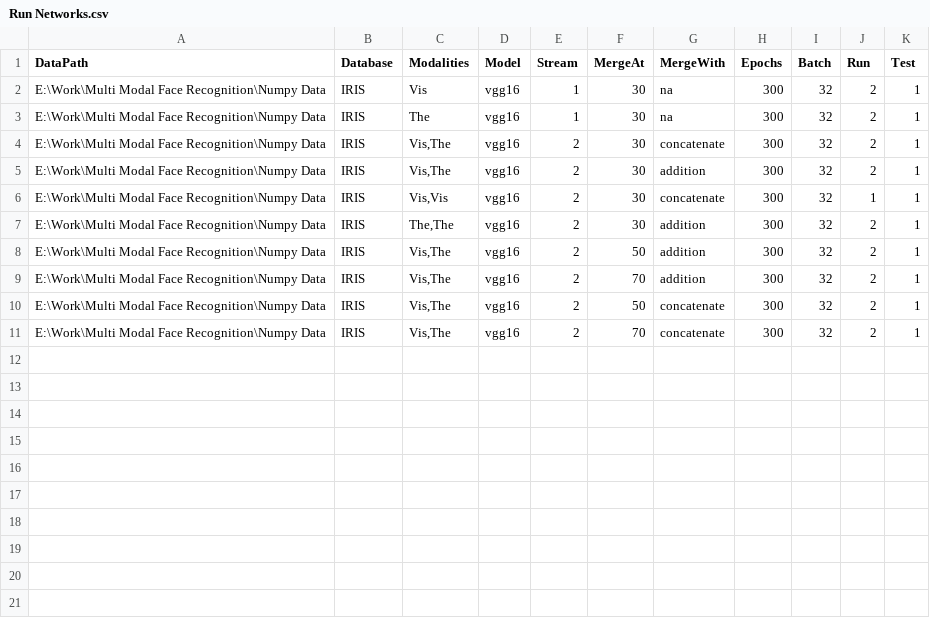
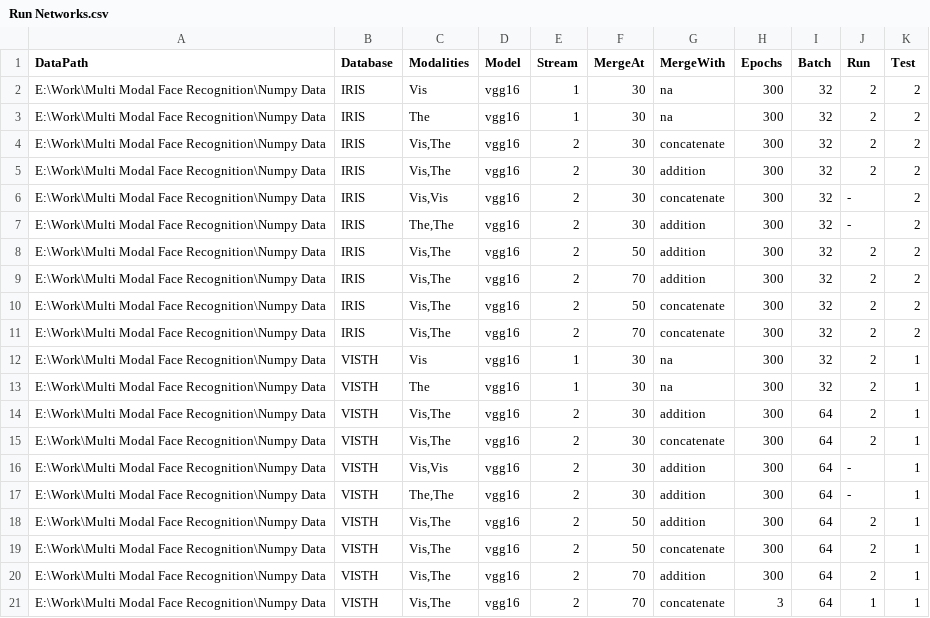
Before and after one commit to CollabAttempt/ForkCNN, a CSV file: Run Networks.csv, drawn as a sheet.

Commit message:
Dynamic filepath
The system loads a file path ending in 'Output' directory and saves all the History, Logs, Models, TestData, Predictions in the folders named as such in the Output folder

```diff
--- a/Run Networks.csv
+++ b/Run Networks.csv
@@ -1,11 +1,21 @@
 DataPath,Database,Modalities,Model,Stream,MergeAt,MergeWith,Epochs,Batch,Run,Test
-E:\Work\Multi Modal Face Recognition\Numpy Data,IRIS,Vis,vgg16,1,30,na,300,32,2,1
-E:\Work\Multi Modal Face Recognition\Numpy Data,IRIS,The,vgg16,1,30,na,300,32,2,1
-E:\Work\Multi Modal Face Recognition\Numpy Data,IRIS,"Vis,The",vgg16,2,30,concatenate,300,32,2,1
-E:\Work\Multi Modal Face Recognition\Numpy Data,IRIS,"Vis,The",vgg16,2,30,addition,300,32,2,1
-E:\Work\Multi Modal Face Recognition\Numpy Data,IRIS,"Vis,Vis",vgg16,2,30,concatenate,300,32,1,1
-E:\Work\Multi Modal Face Recognition\Numpy Data,IRIS,"The,The",vgg16,2,30,addition,300,32,2,1
-E:\Work\Multi Modal Face Recognition\Numpy Data,IRIS,"Vis,The",vgg16,2,50,addition,300,32,2,1
-E:\Work\Multi Modal Face Recognition\Numpy Data,IRIS,"Vis,The",vgg16,2,70,addition,300,32,2,1
-E:\Work\Multi Modal Face Recognition\Numpy Data,IRIS,"Vis,The",vgg16,2,50,concatenate,300,32,2,1
-E:\Work\Multi Modal Face Recognition\Numpy Data,IRIS,"Vis,The",vgg16,2,70,concatenate,300,32,2,1
+E:\Work\Multi Modal Face Recognition\Numpy Data,IRIS,Vis,vgg16,1,30,na,300,32,2,2
+E:\Work\Multi Modal Face Recognition\Numpy Data,IRIS,The,vgg16,1,30,na,300,32,2,2
+E:\Work\Multi Modal Face Recognition\Numpy Data,IRIS,"Vis,The",vgg16,2,30,concatenate,300,32,2,2
+E:\Work\Multi Modal Face Recognition\Numpy Data,IRIS,"Vis,The",vgg16,2,30,addition,300,32,2,2
+E:\Work\Multi Modal Face Recognition\Numpy Data,IRIS,"Vis,Vis",vgg16,2,30,concatenate,300,32,-,2
+E:\Work\Multi Modal Face Recognition\Numpy Data,IRIS,"The,The",vgg16,2,30,addition,300,32,-,2
+E:\Work\Multi Modal Face Recognition\Numpy Data,IRIS,"Vis,The",vgg16,2,50,addition,300,32,2,2
+E:\Work\Multi Modal Face Recognition\Numpy Data,IRIS,"Vis,The",vgg16,2,70,addition,300,32,2,2
+E:\Work\Multi Modal Face Recognition\Numpy Data,IRIS,"Vis,The",vgg16,2,50,concatenate,300,32,2,2
+E:\Work\Multi Modal Face Recognition\Numpy Data,IRIS,"Vis,The",vgg16,2,70,concatenate,300,32,2,2
+E:\Work\Multi Modal Face Recognition\Numpy Data,VISTH,Vis,vgg16,1,30,na,300,32,2,1
+E:\Work\Multi Modal Face Recognition\Numpy Data,VISTH,The,vgg16,1,30,na,300,32,2,1
+E:\Work\Multi Modal Face Recognition\Numpy Data,VISTH,"Vis,The",vgg16,2,30,addition,300,64,2,1
+E:\Work\Multi Modal Face Recognition\Numpy Data,VISTH,"Vis,The",vgg16,2,30,concatenate,300,64,2,1
+E:\Work\Multi Modal Face Recognition\Numpy Data,VISTH,"Vis,Vis",vgg16,2,30,addition,300,64,-,1
+E:\Work\Multi Modal Face Recognition\Numpy Data,VISTH,"The,The",vgg16,2,30,addition,300,64,-,1
+E:\Work\Multi Modal Face Recognition\Numpy Data,VISTH,"Vis,The",vgg16,2,50,addition,300,64,2,1
+E:\Work\Multi Modal Face Recognition\Numpy Data,VISTH,"Vis,The",vgg16,2,50,concatenate,300,64,2,1
+E:\Work\Multi Modal Face Recognition\Numpy Data,VISTH,"Vis,The",vgg16,2,70,addition,300,64,2,1
+E:\Work\Multi Modal Face Recognition\Numpy Data,VISTH,"Vis,The",vgg16,2,70,concatenate,3,64,1,1
```
Also changed, not shown: 8 other files.
